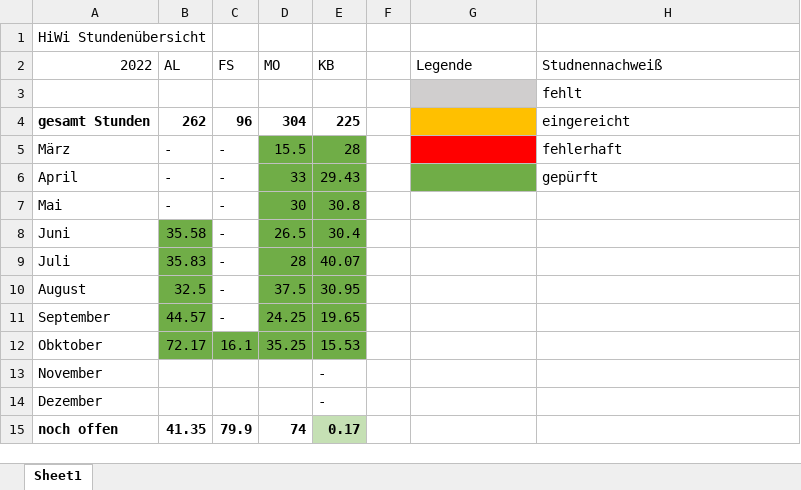
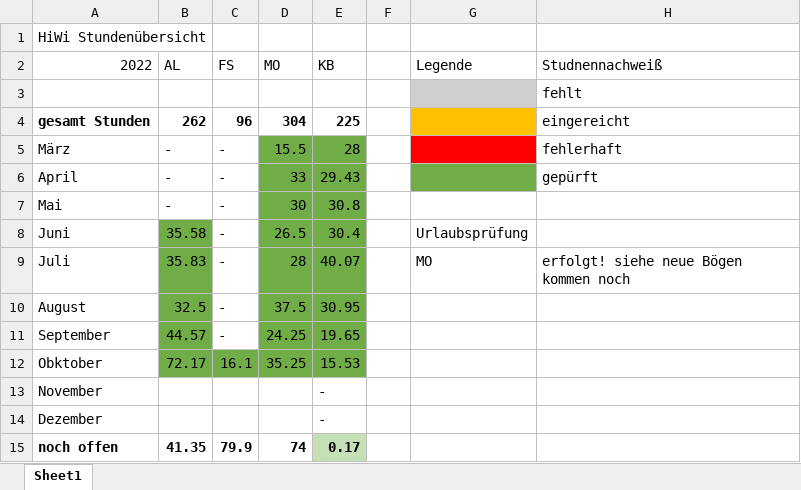
Before and after one commit to SchoenbergA/DWA, an Excel workbook: HiWi_Orga/Stundenübersicht.xlsx, sheet Sheet1, drawn as a sheet; values as stored, in another font and other column widths than the file's, no borders; the diff names each change by its address in the sheet, - before the commit and + after, or states it on an @@ line.

```diff
--- a/HiWi_Orga/Stundenübersicht.xlsx (sheet Sheet1)
+++ b/HiWi_Orga/Stundenübersicht.xlsx (sheet Sheet1)
-G8 (Legende): (empty)
+G8 (Legende): Urlaubsprüfung
-G9 (Legende): (empty)
+G9 (Legende): MO
-H9 (Studnennachweiß): (empty)
+H9 (Studnennachweiß): erfolgt! siehe neue Bögen kommen noch
```
Also changed, not shown: 7 other files.
